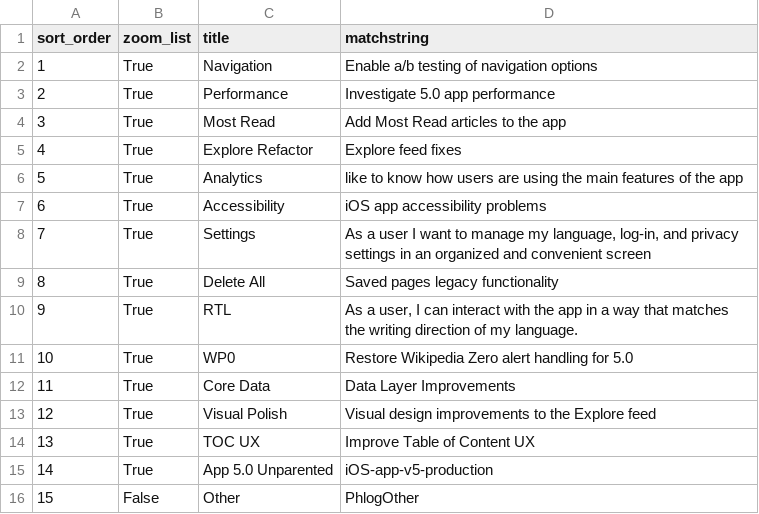
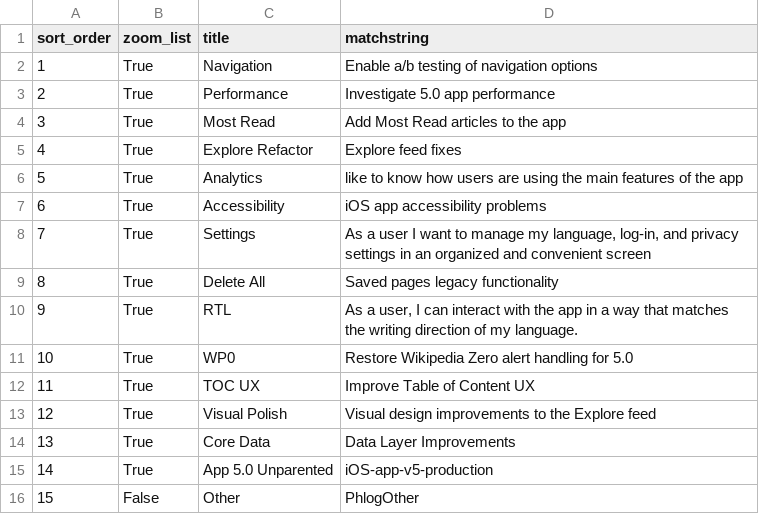
Before and after one commit to wikimedia/phlogiston, a CSV file: ios_recategorization.csv, drawn as a sheet.

Commit message:
Update ios_recategorization.csv

```diff
--- a/ios_recategorization.csv
+++ b/ios_recategorization.csv
@@ -11,5 +11,5 @@ sort_order,zoom_list,title,matchstring
 10,True,WP0,Restore Wikipedia Zero alert handling for 5.0
-11,True,Core Data,Data Layer Improvements
+11,True,TOC UX,Improve Table of Content UX
 12,True,Visual Polish,Visual design improvements to the Explore feed
-13,True,TOC UX,Improve Table of Content UX
+13,True,Core Data,Data Layer Improvements
 14,True,App 5.0 Unparented,iOS-app-v5-production
```
